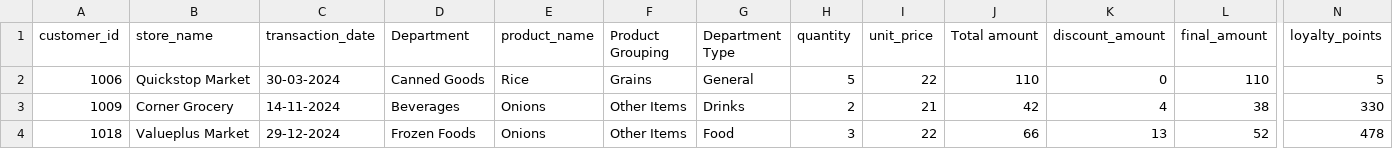
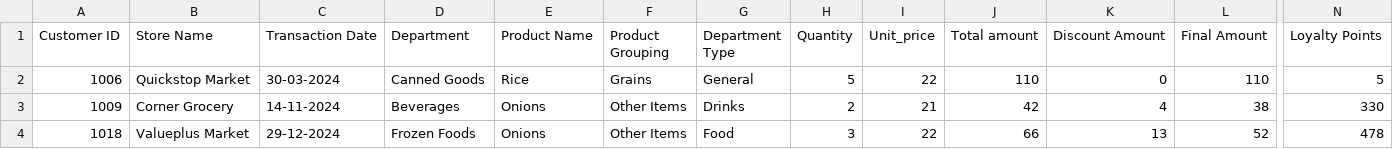
Before and after one commit to padmajaplal/Mini-Project---Data-Cleaning, a CSV file: Grocery. Cleaning.csv, drawn as a sheet; only a part is shown, gaps mark what is left out; the diff names each change by its address in the sheet, - before the commit and + after, or states it on an @@ line.

Commit message:
Add files via upload

```diff
--- a/Grocery. Cleaning.csv
+++ b/Grocery. Cleaning.csv
-A1: customer_id
+A1: Customer ID
-B1: store_name
+B1: Store Name
-C1: transaction_date
+C1: Transaction Date
-E1: product_name
+E1: Product Name
-H1: quantity
+H1: Quantity
-I1: unit_price
+I1: Unit_price
-K1: discount_amount
+K1: Discount Amount
-L1: final_amount
+L1: Final Amount
-N1: loyalty_points
+N1: Loyalty Points
```
